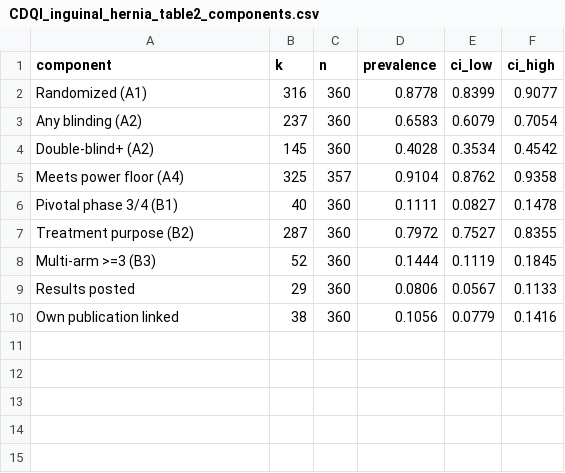
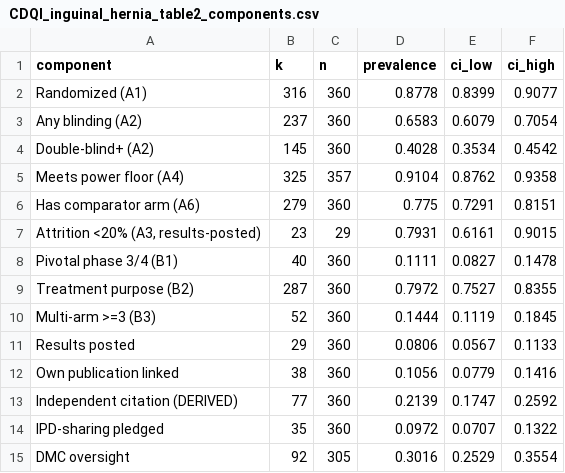
Before and after one commit to tannerproficeresearch-ai/safe-lab-cdqi, a CSV file: CDQI_inguinal_hernia/CDQI_inguinal_hernia_table2_components.csv, drawn as a sheet; the diff names each change by its address in the sheet, - before the commit and + after, or states it on an @@ line.

```diff
--- a/CDQI_inguinal_hernia/CDQI_inguinal_hernia_table2_components.csv
+++ b/CDQI_inguinal_hernia/CDQI_inguinal_hernia_table2_components.csv
+row 6: Has comparator arm (A6) | 279 | 360 | 0.775 | 0.7291 | 0.8151
+row 7: Attrition <20% (A3, results-posted) | 23 | 29 | 0.7931 | 0.6161 | 0.9015
+row 13: Independent citation (DERIVED) | 77 | 360 | 0.2139 | 0.1747 | 0.2592
+row 14: IPD-sharing pledged | 35 | 360 | 0.0972 | 0.0707 | 0.1322
+row 15: DMC oversight | 92 | 305 | 0.3016 | 0.2529 | 0.3554
```
Also changed, not shown: CDQI_inguinal_hernia/CDQI_inguinal_hernia_qc_checkpoints.csv, CDQI_inguinal_hernia/CDQI_inguinal_hernia_table1_cohort.csv, 25 other files.
